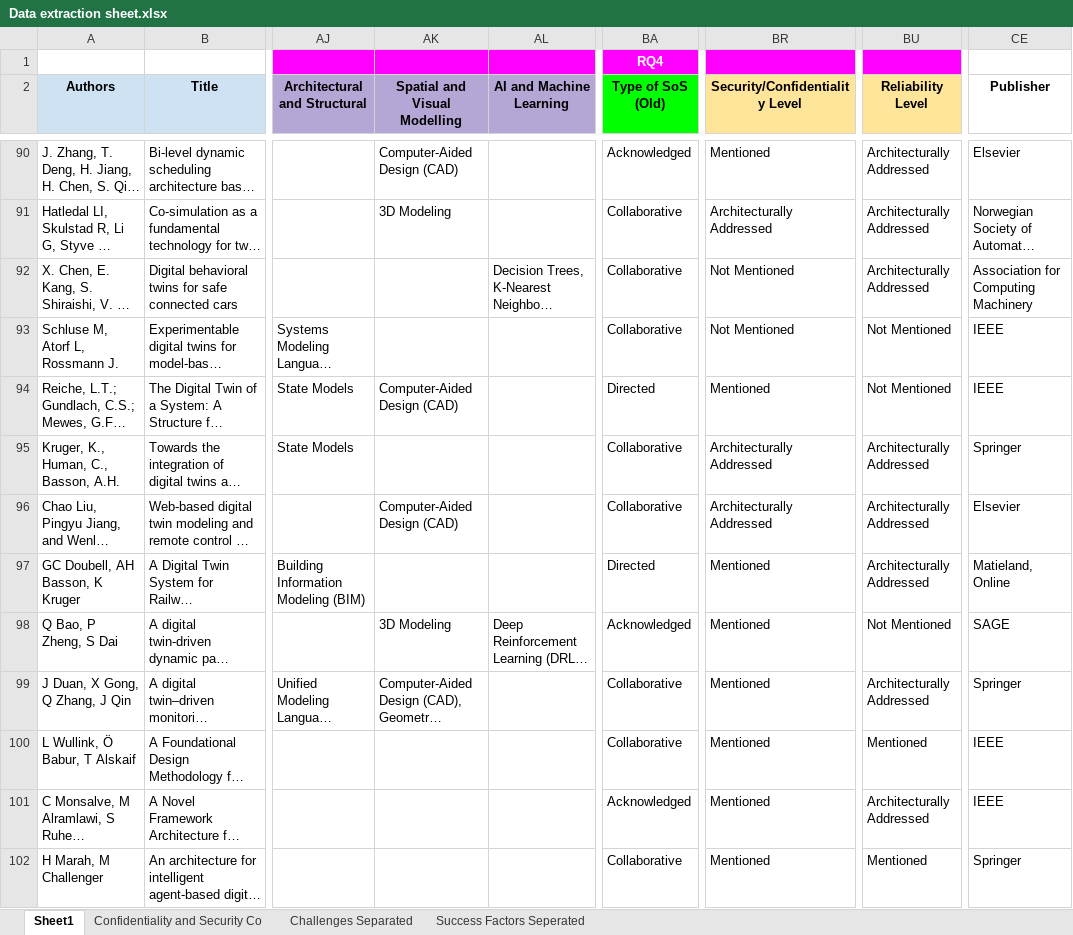
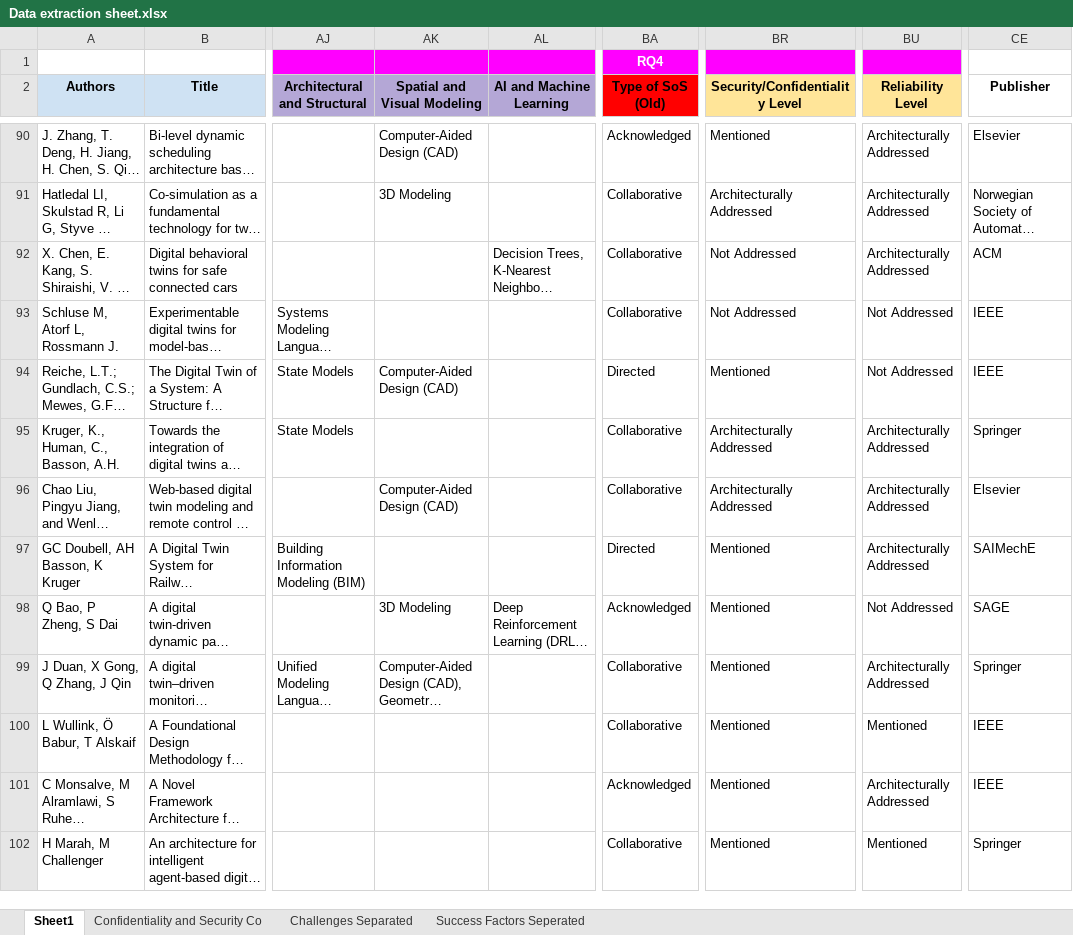
Before and after one commit to ssm-lab/system-of-twinned-systems-replication-package, an Excel workbook: data/Data extraction sheet.xlsx, sheet Sheet1, drawn as a sheet; only a part is shown, gaps mark what is left out; long unchanged cells end in …; values as stored, in another font and other column widths than the file's, no borders; charts and pictures not drawn; the diff covers the shown part only; the diff names each change by its address in the sheet, - before the commit and + after, or states it on an @@ line.

```diff
--- a/data/Data extraction sheet.xlsx (sheet Sheet1)
+++ b/data/Data extraction sheet.xlsx (sheet Sheet1)
-AK2: Spatial and Visual Modelling
+AK2: Spatial and Visual Modeling
-BA2 fill: #00FF00
+BA2 fill: #FF0000
-BR92:BR93 (Security/Confidentiality Level): Not Mentioned
+BR92:BR93 (Security/Confidentiality Level): Not Addressed
-CE92 (Publisher): Association for Computing Machinery
+CE92 (Publisher): ACM
-BU93:BU94 (Reliability Level): Not Mentioned
+BU93:BU94 (Reliability Level): Not Addressed
-CE97 (Publisher): Matieland, Online
+CE97 (Publisher): SAIMechE
-BU98 (Reliability Level): Not Mentioned
+BU98 (Reliability Level): Not Addressed
```
Also changed, not shown: 65 edited cells elsewhere in this sheet, sheet Challenges Separated, 12 other files.
